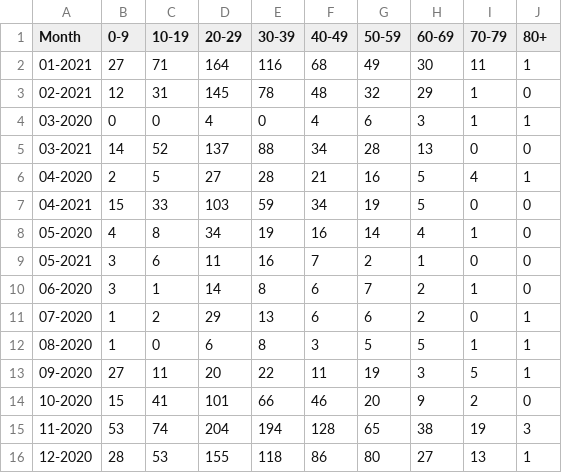
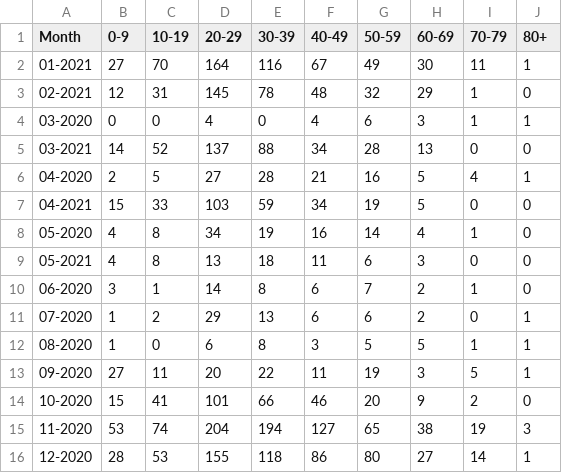
Before and after one commit to SCPHCovid19Data/weekly_report, a CSV file: age_total.csv, drawn as a sheet.

```diff
--- a/age_total.csv
+++ b/age_total.csv
@@ -1,3 +1,3 @@
 "Month","0-9","10-19","20-29","30-39","40-49","50-59","60-69","70-79","80+"
-"01-2021",27,71,164,116,68,49,30,11,1
+"01-2021",27,70,164,116,67,49,30,11,1
 "02-2021",12,31,145,78,48,32,29,1,0
@@ -8,3 +8,3 @@
 "05-2020",4,8,34,19,16,14,4,1,0
-"05-2021",3,6,11,16,7,2,1,0,0
+"05-2021",4,8,13,18,11,6,3,0,0
 "06-2020",3,1,14,8,6,7,2,1,0
@@ -14,3 +14,3 @@
 "10-2020",15,41,101,66,46,20,9,2,0
-"11-2020",53,74,204,194,128,65,38,19,3
-"12-2020",28,53,155,118,86,80,27,13,1
+"11-2020",53,74,204,194,127,65,38,19,3
+"12-2020",28,53,155,118,86,80,27,14,1
```
Also changed, not shown: 7day_incidence_dotplot_eng.csv, census_testing_comparison.csv, 14 other files.
